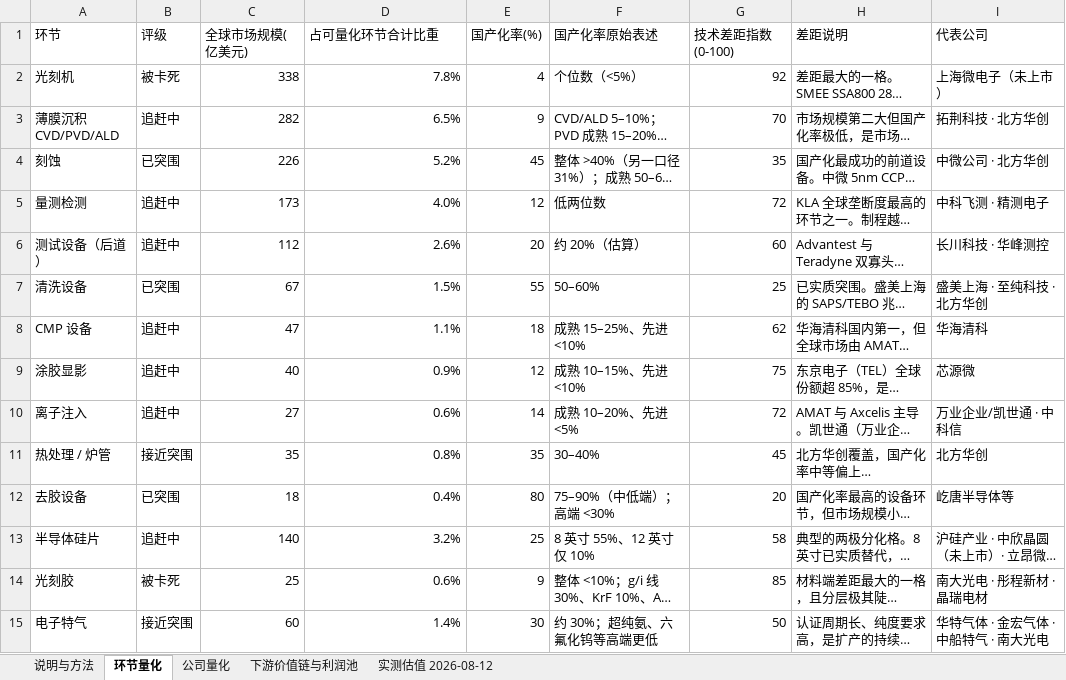
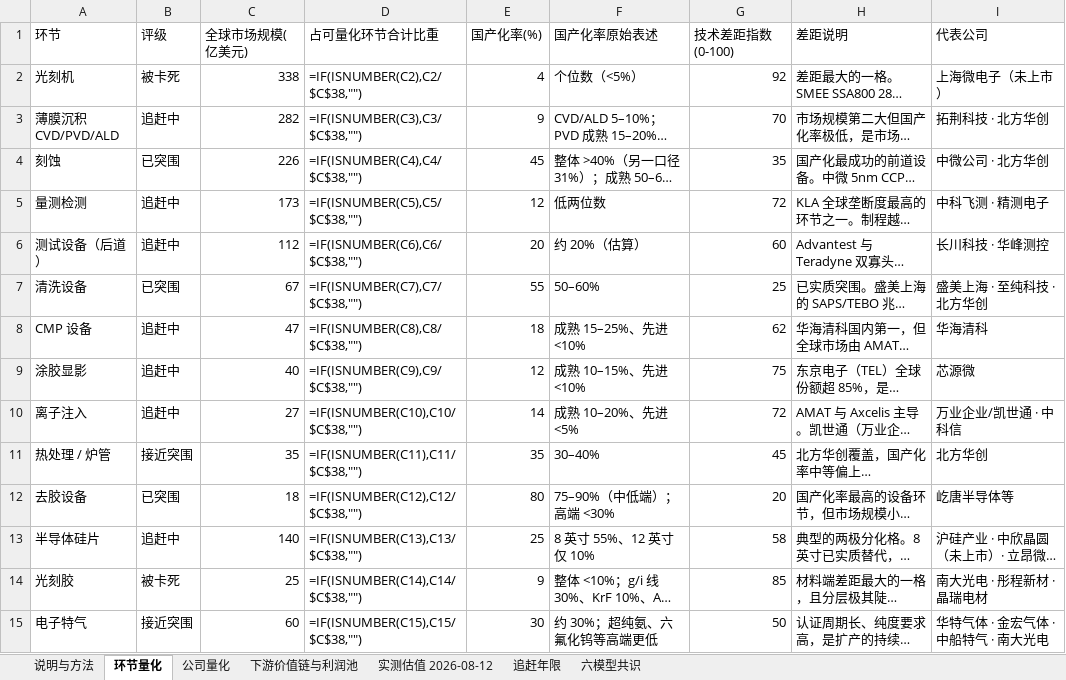
Before and after one commit to jaredutg/jaredutg.github.io, an Excel workbook: cn-substitution-03-data.xlsx, sheet 环节量化, drawn as a sheet; only a part is shown; long unchanged cells end in …; values as stored, in another font and other column widths than the file's, no cell formats; formulas without a stored value are shown as written; charts and pictures not drawn; the diff covers the shown part only; the diff names each change by its address in the sheet, - before the commit and + after, or states it on an @@ line.

```diff
--- a/cn-substitution-03-data.xlsx (sheet 环节量化)
+++ b/cn-substitution-03-data.xlsx (sheet 环节量化)
+sheet tab: 追赶年限
+sheet tab: 六模型共识
-D2 (占可量化环节合计比重): 7.8%
+D2 (占可量化环节合计比重): =IF(ISNUMBER(C2),C2/$C$38,"")
-D3 (占可量化环节合计比重): 6.5%
+D3 (占可量化环节合计比重): =IF(ISNUMBER(C3),C3/$C$38,"")
-D4 (占可量化环节合计比重): 5.2%
+D4 (占可量化环节合计比重): =IF(ISNUMBER(C4),C4/$C$38,"")
-D5 (占可量化环节合计比重): 4.0%
+D5 (占可量化环节合计比重): =IF(ISNUMBER(C5),C5/$C$38,"")
-D6 (占可量化环节合计比重): 2.6%
+D6 (占可量化环节合计比重): =IF(ISNUMBER(C6),C6/$C$38,"")
-D7 (占可量化环节合计比重): 1.5%
+D7 (占可量化环节合计比重): =IF(ISNUMBER(C7),C7/$C$38,"")
-D8 (占可量化环节合计比重): 1.1%
+D8 (占可量化环节合计比重): =IF(ISNUMBER(C8),C8/$C$38,"")
-D9 (占可量化环节合计比重): 0.9%
+D9 (占可量化环节合计比重): =IF(ISNUMBER(C9),C9/$C$38,"")
-D10 (占可量化环节合计比重): 0.6%
+D10 (占可量化环节合计比重): =IF(ISNUMBER(C10),C10/$C$38,"")
-D11 (占可量化环节合计比重): 0.8%
+D11 (占可量化环节合计比重): =IF(ISNUMBER(C11),C11/$C$38,"")
-D12 (占可量化环节合计比重): 0.4%
+D12 (占可量化环节合计比重): =IF(ISNUMBER(C12),C12/$C$38,"")
-D13 (占可量化环节合计比重): 3.2%
+D13 (占可量化环节合计比重): =IF(ISNUMBER(C13),C13/$C$38,"")
-D14 (占可量化环节合计比重): 0.6%
+D14 (占可量化环节合计比重): =IF(ISNUMBER(C14),C14/$C$38,"")
-D15 (占可量化环节合计比重): 1.4%
+D15 (占可量化环节合计比重): =IF(ISNUMBER(C15),C15/$C$38,"")
```
Also changed, not shown: 9 added rows, 1 removed row and 18 edited cells elsewhere in this sheet, sheet 实测估值 2026-08-12, sheet 公司量化, sheet 下游价值链与利润池, sheet 说明与方法, cell formats, charts or pictures, 8 other files.
